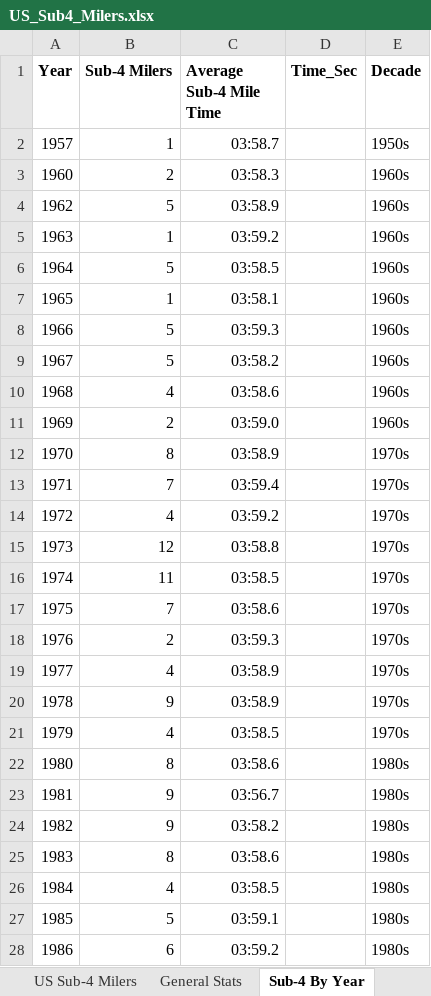
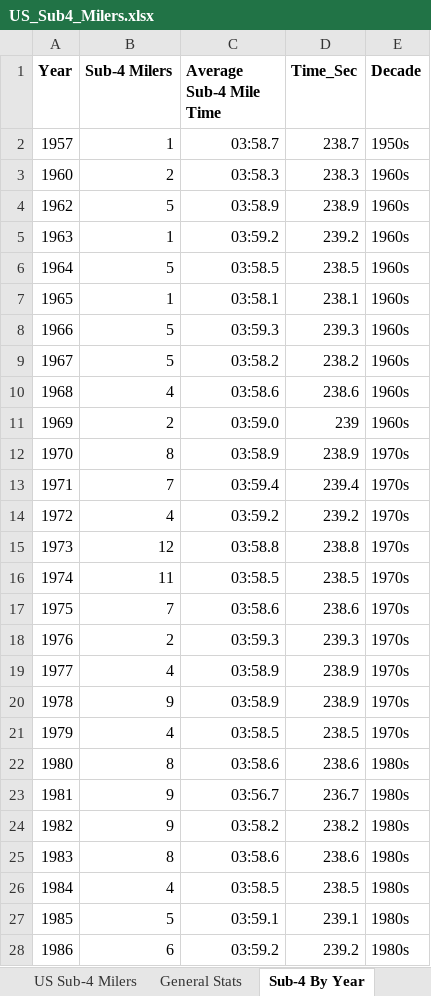
Before and after one commit to LJRollerII/United_States_Sub_4_Milers_Database, an Excel workbook: spreadsheets/US_Sub4_Milers.xlsx, sheet Sub-4 By Year, drawn as a sheet; only a part is shown; values as stored, in another font and other column widths than the file's, no borders; the diff covers the shown part only; the diff names each change by its address in the sheet, - before the commit and + after, or states it on an @@ line.

Commit message:
Major updates to spreadsheets. Began to create visualizations via Tableau.

```diff
--- a/spreadsheets/US_Sub4_Milers.xlsx (sheet Sub-4 By Year)
+++ b/spreadsheets/US_Sub4_Milers.xlsx (sheet Sub-4 By Year)
-D2 (Time_Sec): (empty)
+D2 (Time_Sec): 238.7
-D3 (Time_Sec): (empty)
+D3 (Time_Sec): 238.3
-D4 (Time_Sec): (empty)
+D4 (Time_Sec): 238.9
-D5 (Time_Sec): (empty)
+D5 (Time_Sec): 239.2
-D6 (Time_Sec): (empty)
+D6 (Time_Sec): 238.5
-D7 (Time_Sec): (empty)
+D7 (Time_Sec): 238.1
-D8 (Time_Sec): (empty)
+D8 (Time_Sec): 239.3
-D9 (Time_Sec): (empty)
+D9 (Time_Sec): 238.2
-D10 (Time_Sec): (empty)
+D10 (Time_Sec): 238.6
-D11 (Time_Sec): (empty)
+D11 (Time_Sec): 239
-D12 (Time_Sec): (empty)
+D12 (Time_Sec): 238.9
-D13 (Time_Sec): (empty)
+D13 (Time_Sec): 239.4
-D14 (Time_Sec): (empty)
+D14 (Time_Sec): 239.2
-D15 (Time_Sec): (empty)
+D15 (Time_Sec): 238.8
-D16 (Time_Sec): (empty)
+D16 (Time_Sec): 238.5
-D17 (Time_Sec): (empty)
+D17 (Time_Sec): 238.6
-D18 (Time_Sec): (empty)
+D18 (Time_Sec): 239.3
-D19:D20 (Time_Sec): (empty)
+D19:D20 (Time_Sec): 238.9
-D21 (Time_Sec): (empty)
+D21 (Time_Sec): 238.5
-D22 (Time_Sec): (empty)
+D22 (Time_Sec): 238.6
-D23 (Time_Sec): (empty)
+D23 (Time_Sec): 236.7
-D24 (Time_Sec): (empty)
+D24 (Time_Sec): 238.2
-D25 (Time_Sec): (empty)
+D25 (Time_Sec): 238.6
-D26 (Time_Sec): (empty)
+D26 (Time_Sec): 238.5
-D27 (Time_Sec): (empty)
+D27 (Time_Sec): 239.1
-D28 (Time_Sec): (empty)
+D28 (Time_Sec): 239.2
```
Also changed, not shown: 36 edited cells elsewhere in this sheet, sheet FS Duo General, sheet FS Duo Avg, sheet Sub-4 By Decade, 3 other files.
